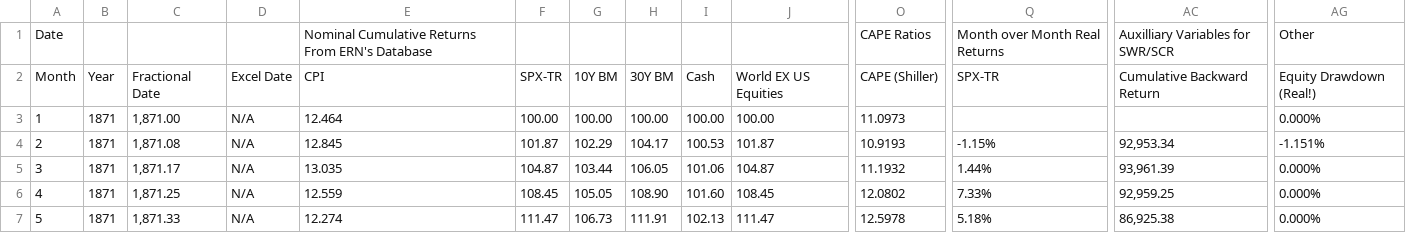
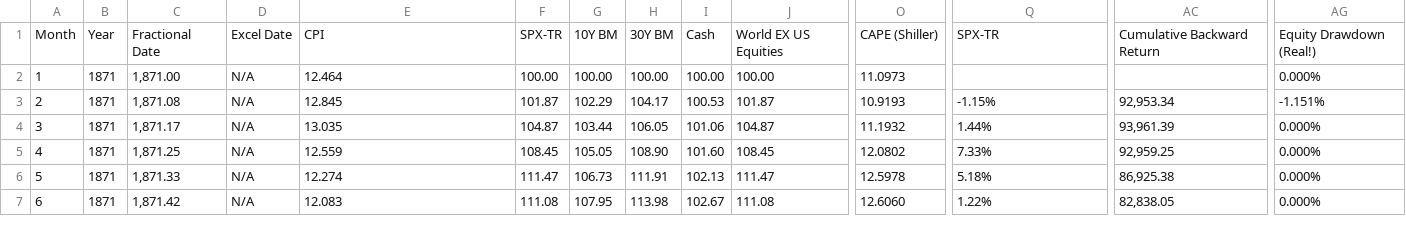
Before and after one commit to loghound/loghound.github.io, a CSV file: montecarlo/returns.csv, drawn as a sheet; only a part is shown, gaps mark what is left out; the shorter side is filled out with more unchanged rows; rows hold the shown columns only; the diff names each change by its address in the sheet, - before the commit and + after, or states it on an @@ line.

Commit message:
mo bettah

```diff
--- a/montecarlo/returns.csv
+++ b/montecarlo/returns.csv
-row 1: Date |  |  |  | Nominal Cumulative Returns From ERN's Database |  |  |  |  |  | CAPE Ratios | Month over Month Real Returns | Auxilliary Variables for SWR/SCR | Other
```
